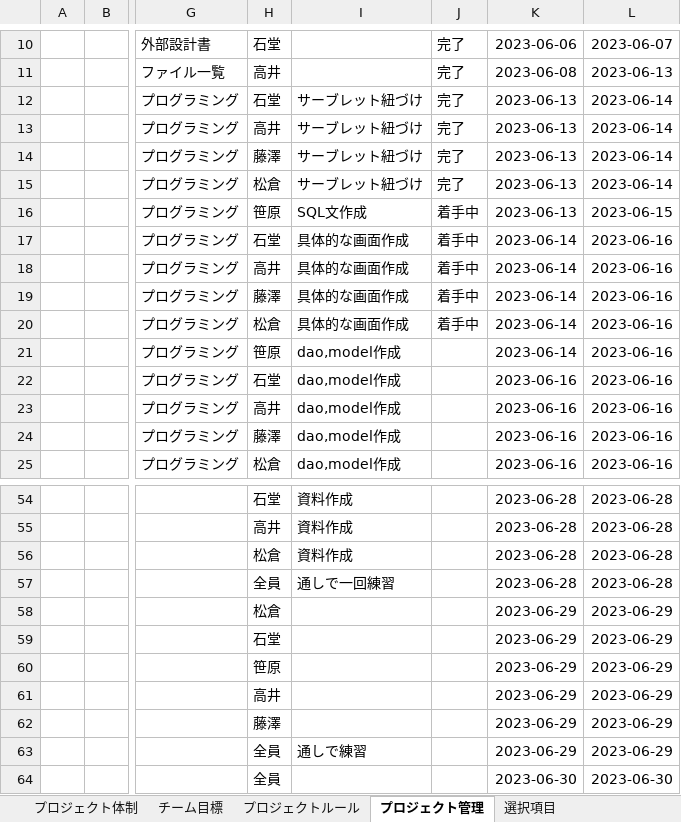
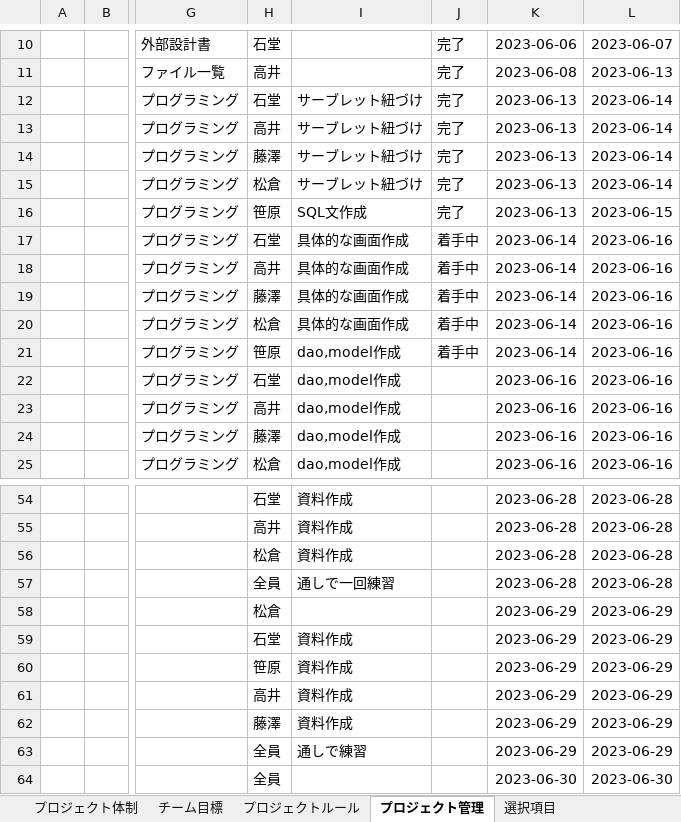
Before and after one commit to dojo2023/C-4, an Excel workbook: doc/PJ管理.xlsx, sheet プロジェクト管理, drawn as a sheet; only a part is shown, gaps mark what is left out; values as stored, in another font and other column widths than the file's, no borders; charts and pictures and conditional formats and table styles not drawn; the diff names each change by its address in the sheet, - before the commit and + after, or states it on an @@ line.

```diff
--- a/doc/PJ管理.xlsx (sheet プロジェクト管理)
+++ b/doc/PJ管理.xlsx (sheet プロジェクト管理)
-J16: 着手中
+J16: 完了
-J21: (empty)
+J21: 着手中
-I59:I62: (empty)
+I59:I62: 資料作成
```
Also changed, not shown: sheet 選択項目, charts or pictures, 10 other files.
